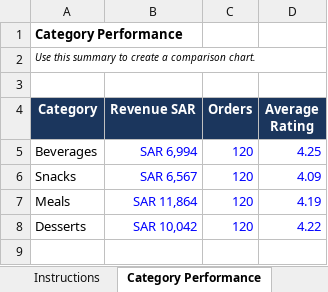
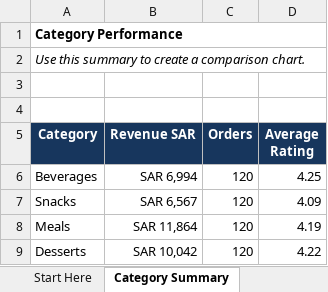
Before and after one commit to SyderoFrank/gdp-dashboard, an Excel workbook: lab02/APIO114_Lab02_2713963.xlsx, sheet Category Summary, drawn as a sheet; values as stored, in another font and other column widths than the file's, no borders; table styles not drawn; addresses are those after the commit; the diff names each change by its address in the sheet, - before the commit and + after, or states it on an @@ line.

```diff
--- a/lab02/APIO114_Lab02_2713963.xlsx (sheet Category Summary)
+++ b/lab02/APIO114_Lab02_2713963.xlsx (sheet Category Summary)
-sheet tab: Instructions
+sheet tab: Start Here
-sheet tab: Category Performance
+sheet tab: Category Summary
+A1:D1 merged
@@ A2 text size: larger @@
+A2:D2 merged
+row 4: (empty)
-B6:D9 text colour: #0000FF
+B6:D9 text colour: black
```
Also changed, not shown: sheet Chart Workspace, sheet Start Here, sheet Channel Summary, other sheet tabs, formulas that keep their value, charts or pictures, 1 other file.
